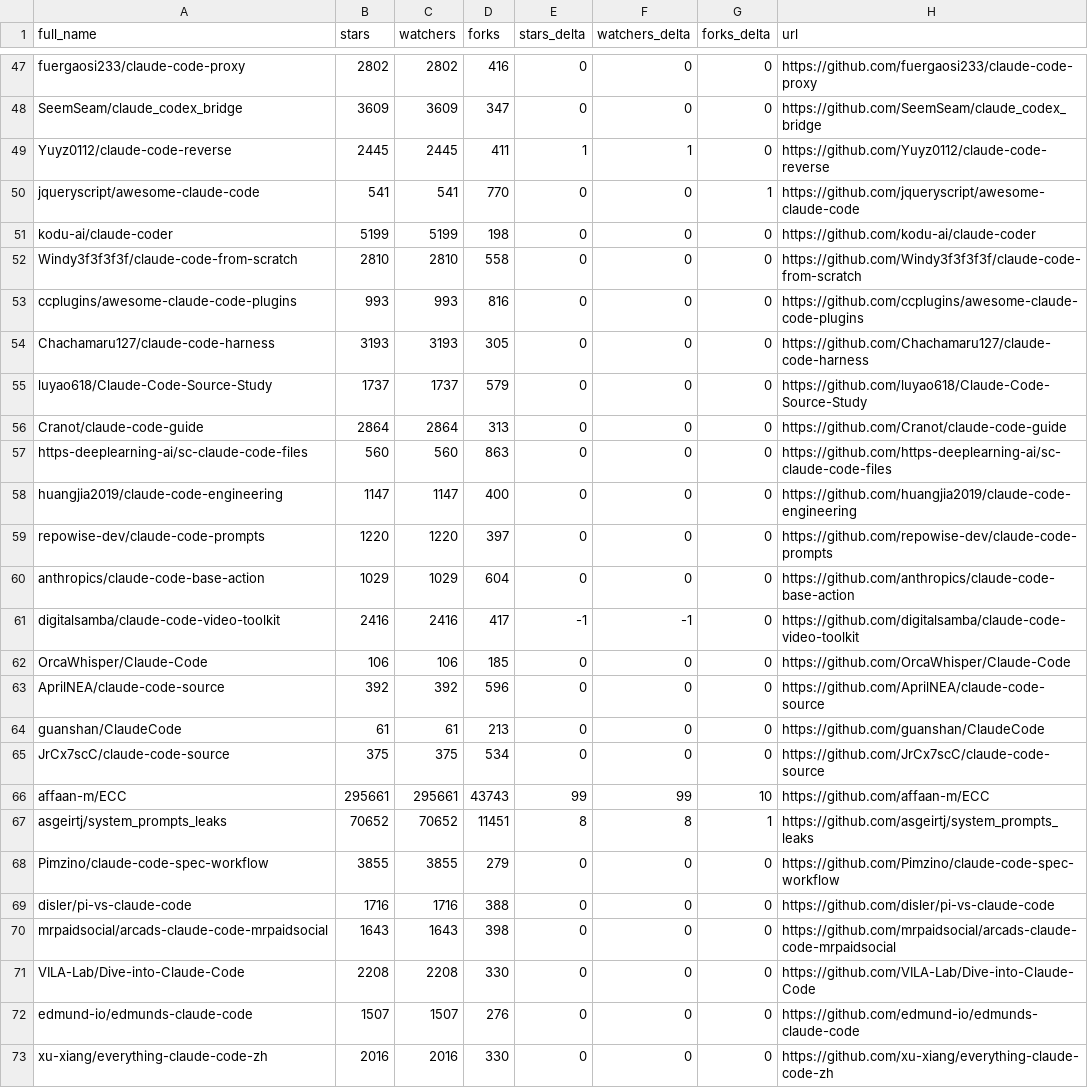
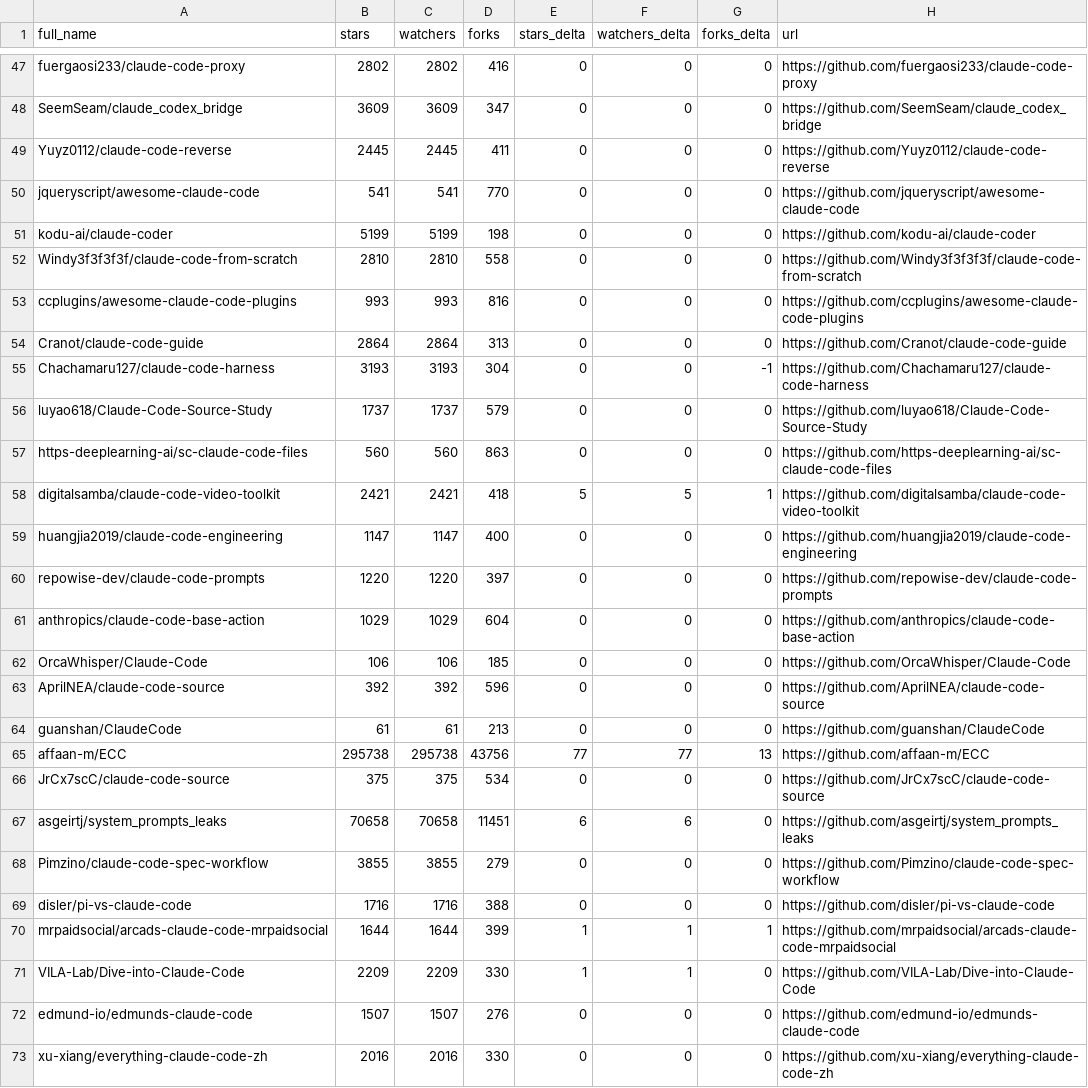
Before and after one commit to regodazr/awesome-claude-code, a CSV file: data/repo-ticker.csv, drawn as a sheet; only a part is shown, gaps mark what is left out; the diff covers the shown part only.

```diff
--- a/data/repo-ticker.csv
+++ b/data/repo-ticker.csv
@@ -48,4 +48,4 @@ fuergaosi233/claude-code-proxy,2802,2802,416,0,0,0,https://github.com/fuergaosi2
 SeemSeam/claude_codex_bridge,3609,3609,347,0,0,0,https://github.com/SeemSeam/claude_codex_bridge
-Yuyz0112/claude-code-reverse,2445,2445,411,1,1,0,https://github.com/Yuyz0112/claude-code-reverse
-jqueryscript/awesome-claude-code,541,541,770,0,0,1,https://github.com/jqueryscript/awesome-claude-code
+Yuyz0112/claude-code-reverse,2445,2445,411,0,0,0,https://github.com/Yuyz0112/claude-code-reverse
+jqueryscript/awesome-claude-code,541,541,770,0,0,0,https://github.com/jqueryscript/awesome-claude-code
 kodu-ai/claude-coder,5199,5199,198,0,0,0,https://github.com/kodu-ai/claude-coder
@@ -53,6 +53,7 @@ Windy3f3f3f3f/claude-code-from-scratch,2810,2810,558,0,0,0,https://github.com/Wi
 ccplugins/awesome-claude-code-plugins,993,993,816,0,0,0,https://github.com/ccplugins/awesome-claude-code-plugins
-Chachamaru127/claude-code-harness,3193,3193,305,0,0,0,https://github.com/Chachamaru127/claude-code-harness
+Cranot/claude-code-guide,2864,2864,313,0,0,0,https://github.com/Cranot/claude-code-guide
+Chachamaru127/claude-code-harness,3193,3193,304,0,0,-1,https://github.com/Chachamaru127/claude-code-harness
 luyao618/Claude-Code-Source-Study,1737,1737,579,0,0,0,https://github.com/luyao618/Claude-Code-Source-Study
-Cranot/claude-code-guide,2864,2864,313,0,0,0,https://github.com/Cranot/claude-code-guide
 https-deeplearning-ai/sc-claude-code-files,560,560,863,0,0,0,https://github.com/https-deeplearning-ai/sc-claude-code-files
+digitalsamba/claude-code-video-toolkit,2421,2421,418,5,5,1,https://github.com/digitalsamba/claude-code-video-toolkit
 huangjia2019/claude-code-engineering,1147,1147,400,0,0,0,https://github.com/huangjia2019/claude-code-engineering
@@ -60,3 +61,2 @@ repowise-dev/claude-code-prompts,1220,1220,397,0,0,0,https://github.com/repowise
 anthropics/claude-code-base-action,1029,1029,604,0,0,0,https://github.com/anthropics/claude-code-base-action
-digitalsamba/claude-code-video-toolkit,2416,2416,417,-1,-1,0,https://github.com/digitalsamba/claude-code-video-toolkit
 OrcaWhisper/Claude-Code,106,106,185,0,0,0,https://github.com/OrcaWhisper/Claude-Code
@@ -64,9 +64,9 @@ AprilNEA/claude-code-source,392,392,596,0,0,0,https://github.com/AprilNEA/claude
 guanshan/ClaudeCode,61,61,213,0,0,0,https://github.com/guanshan/ClaudeCode
+affaan-m/ECC,295738,295738,43756,77,77,13,https://github.com/affaan-m/ECC
 JrCx7scC/claude-code-source,375,375,534,0,0,0,https://github.com/JrCx7scC/claude-code-source
-affaan-m/ECC,295661,295661,43743,99,99,10,https://github.com/affaan-m/ECC
-asgeirtj/system_prompts_leaks,70652,70652,11451,8,8,1,https://github.com/asgeirtj/system_prompts_leaks
+asgeirtj/system_prompts_leaks,70658,70658,11451,6,6,0,https://github.com/asgeirtj/system_prompts_leaks
 Pimzino/claude-code-spec-workflow,3855,3855,279,0,0,0,https://github.com/Pimzino/claude-code-spec-workflow
 disler/pi-vs-claude-code,1716,1716,388,0,0,0,https://github.com/disler/pi-vs-claude-code
-mrpaidsocial/arcads-claude-code-mrpaidsocial,1643,1643,398,0,0,0,https://github.com/mrpaidsocial/arcads-claude-code-mrpaidsocial
-VILA-Lab/Dive-into-Claude-Code,2208,2208,330,0,0,0,https://github.com/VILA-Lab/Dive-into-Claude-Code
+mrpaidsocial/arcads-claude-code-mrpaidsocial,1644,1644,399,1,1,1,https://github.com/mrpaidsocial/arcads-claude-code-mrpaidsocial
+VILA-Lab/Dive-into-Claude-Code,2209,2209,330,1,1,0,https://github.com/VILA-Lab/Dive-into-Claude-Code
 edmund-io/edmunds-claude-code,1507,1507,276,0,0,0,https://github.com/edmund-io/edmunds-claude-code
```
Also changed, not shown: 1 added row, 1 removed row and 117 edited cells elsewhere in this file, 2 other files.
